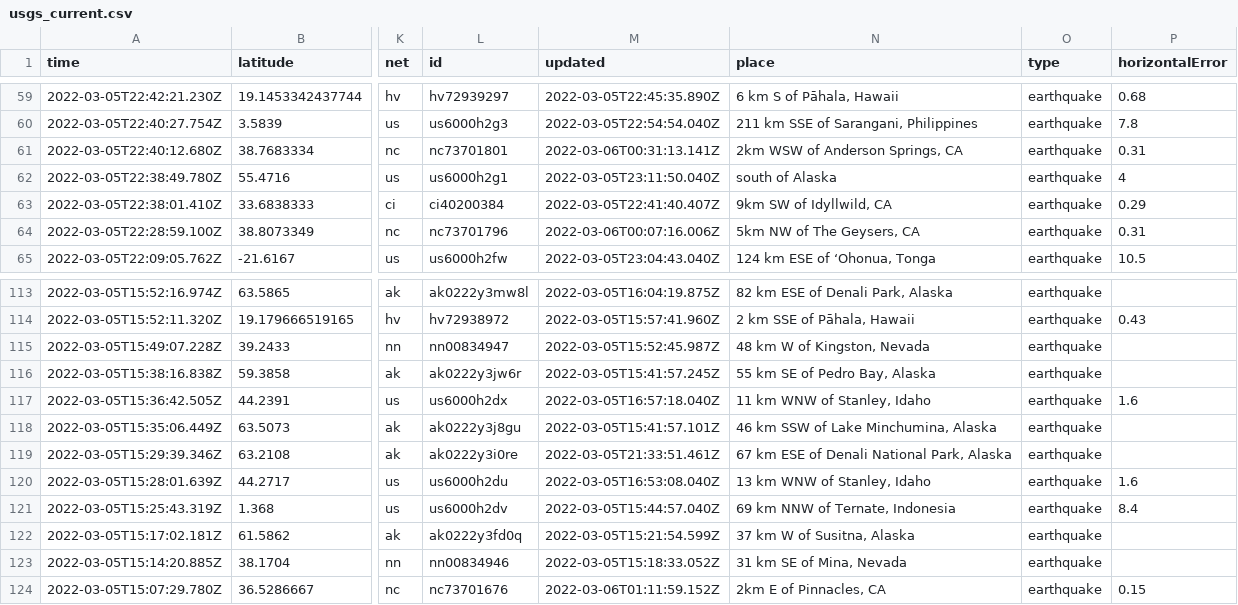
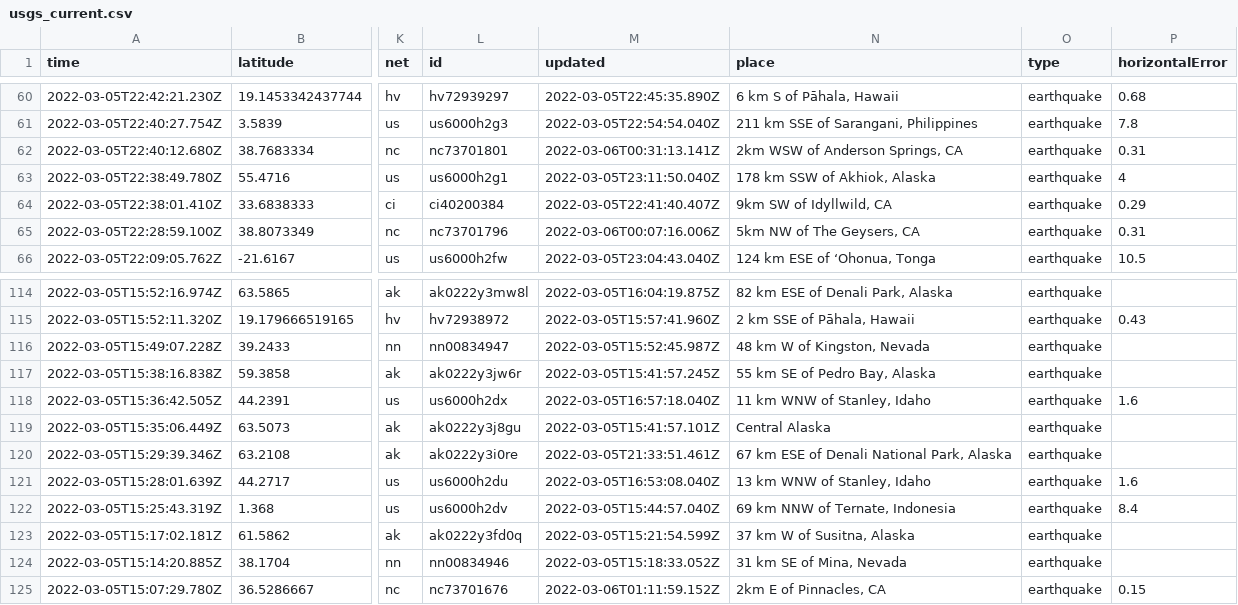
Before and after one commit to sahanasjay/nicar-22-git-actions, a CSV file: usgs_current.csv, drawn as a sheet; only a part is shown, gaps mark what is left out; addresses are those after the commit; the diff covers the shown part only; the diff names each change by its address in the sheet, - before the commit and + after, or states it on an @@ line.

```diff
--- a/usgs_current.csv
+++ b/usgs_current.csv
-N63 (place): south of Alaska
+N63 (place): 178 km SSW of Akhiok, Alaska
-N119 (place): 46 km SSW of Lake Minchumina, Alaska
+N119 (place): Central Alaska
```
Also changed, not shown: 2 added rows, 2 removed rows and 3 edited cells elsewhere in this file, usgs_main.csv.
